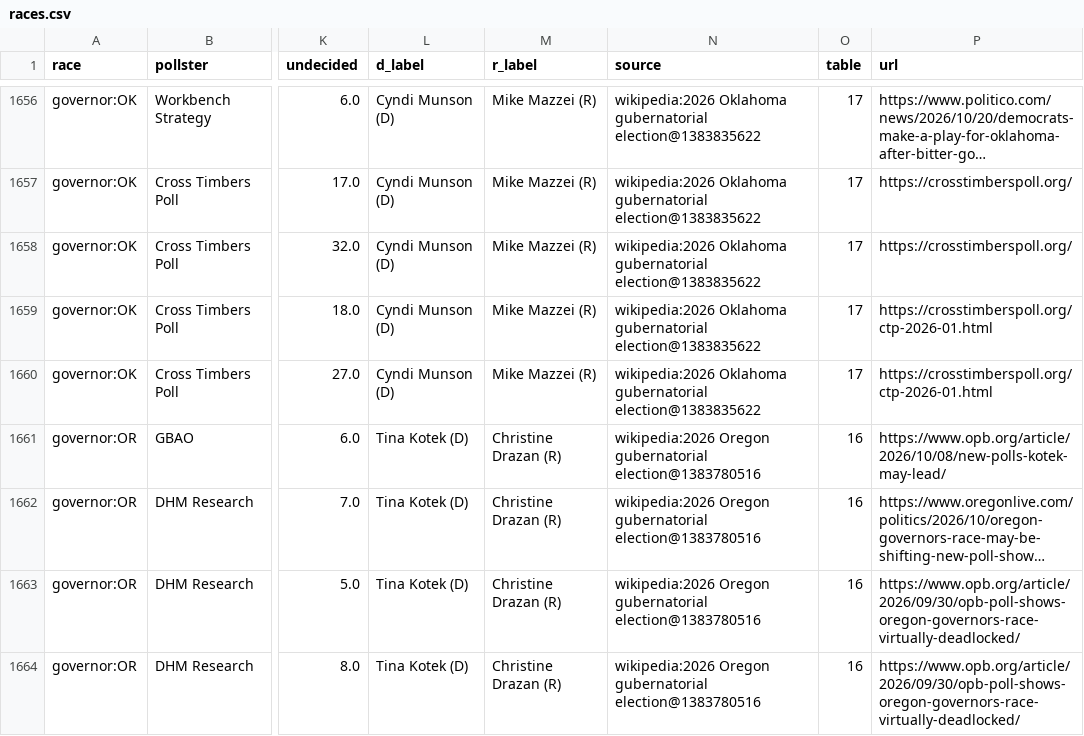
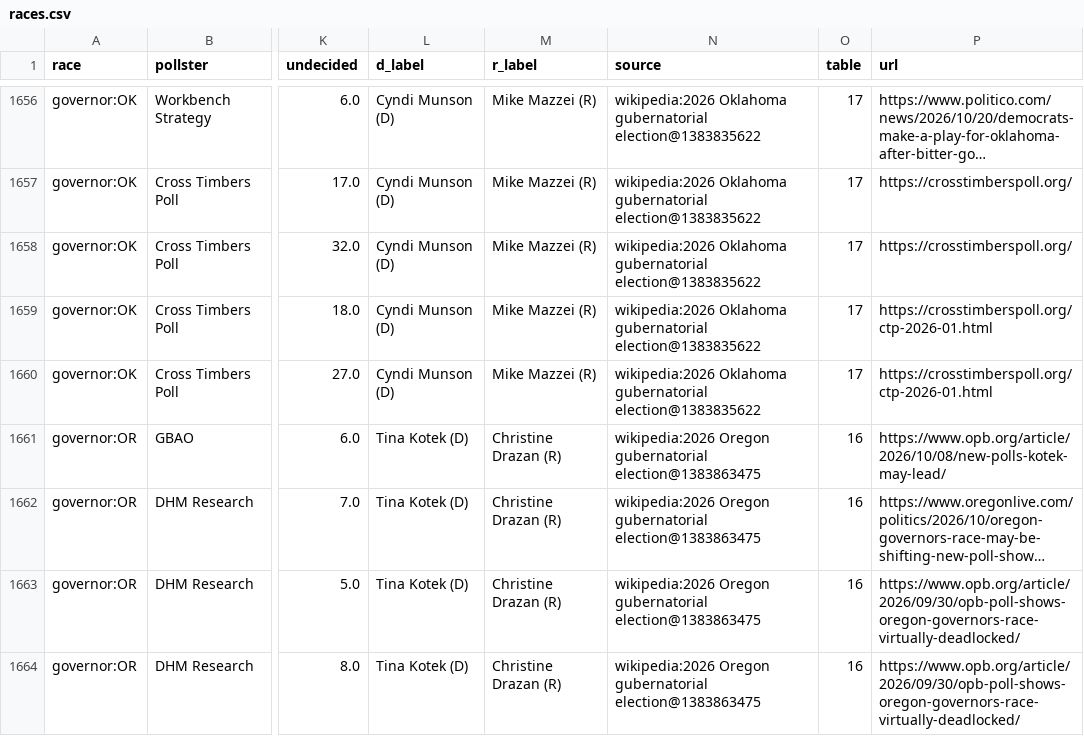
Before and after one commit to KaraZajac/MIDTERMS2026, a CSV file: data/polls/races.csv, drawn as a sheet; only a part is shown, gaps mark what is left out; long unchanged cells end in …; the diff covers the shown part only; the diff names each change by its address in the sheet, - before the commit and + after, or states it on an @@ line.

```diff
--- a/data/polls/races.csv
+++ b/data/polls/races.csv
-N1661:N1664 (source): …Oregon gubernatorial election@1383780516
+N1661:N1664 (source): …Oregon gubernatorial election@1383863475
```
Also changed, not shown: 11 edited cells elsewhere in this file, data/races/governor.csv, data/races/house.csv, 9 other files.
